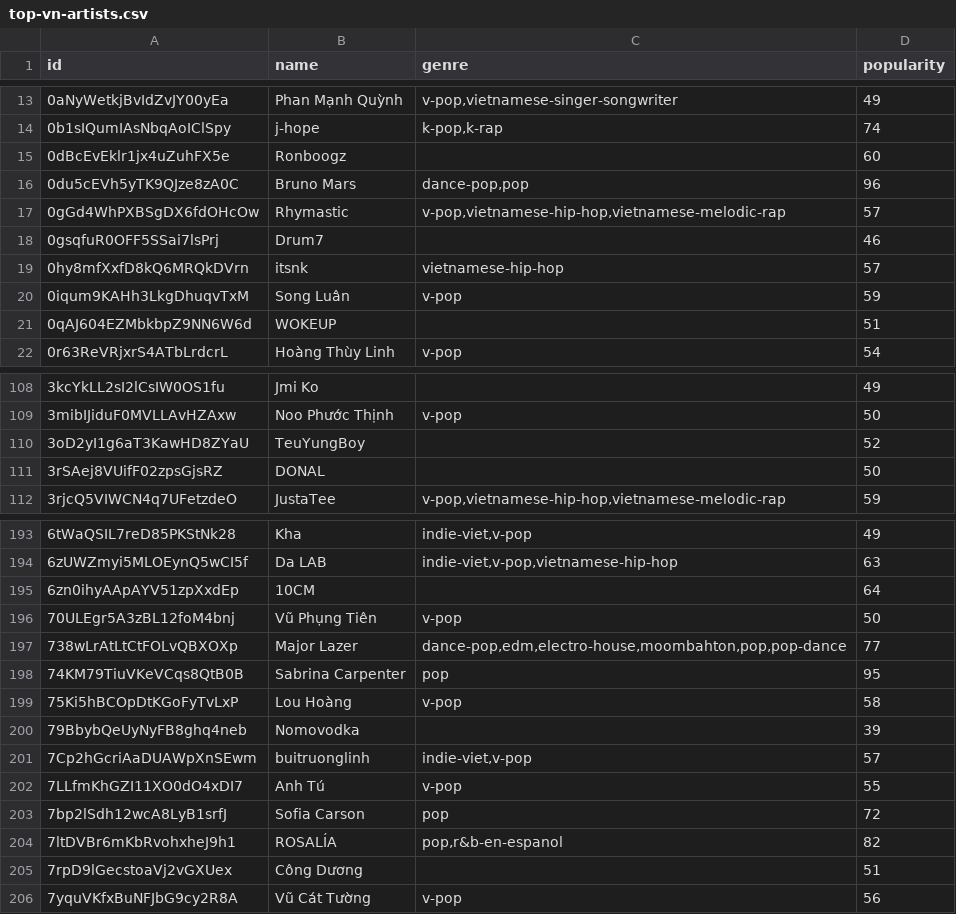
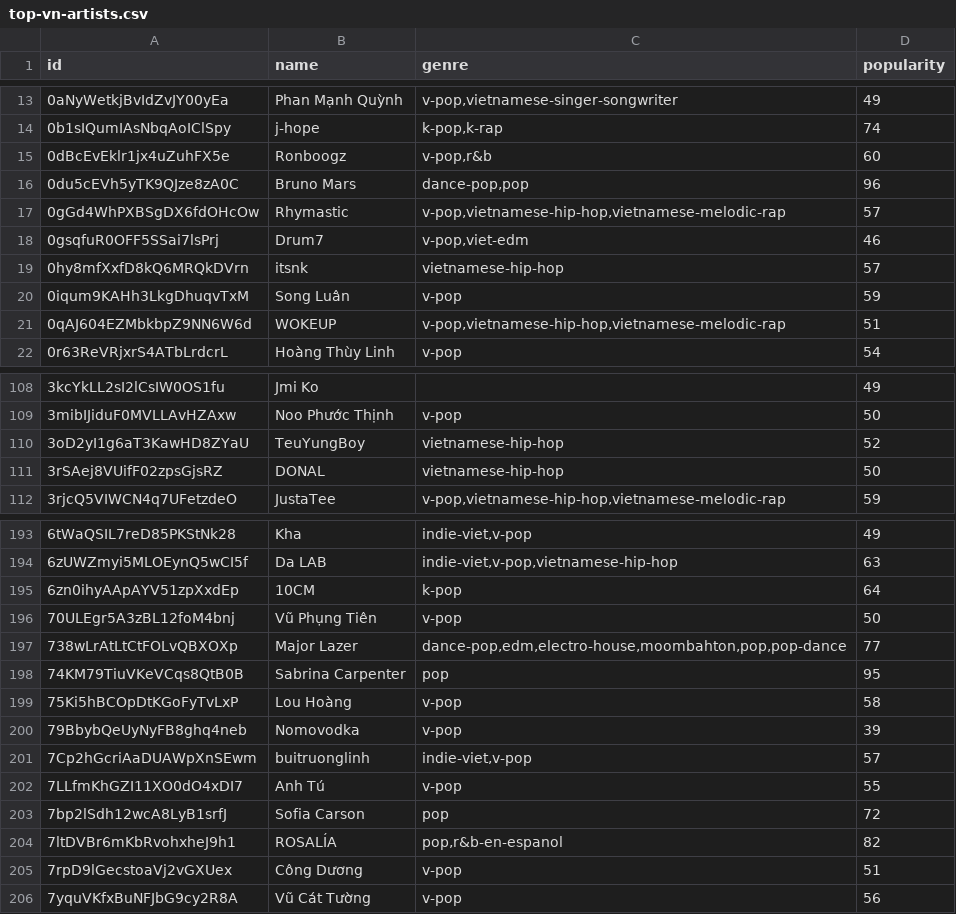
Before and after one commit to anbit192/spotify-genre-trending, a CSV file: result/top-vn-artists.csv, drawn as a sheet; only a part is shown, gaps mark what is left out; the diff covers the shown part only.

```diff
--- a/result/top-vn-artists.csv
+++ b/result/top-vn-artists.csv
@@ -14,9 +14,9 @@ id,name,genre,popularity
 0b1sIQumIAsNbqAoIClSpy,j-hope,"k-pop,k-rap",74
-0dBcEvEklr1jx4uZuhFX5e,Ronboogz,,60
+0dBcEvEklr1jx4uZuhFX5e,Ronboogz,"v-pop,r&b",60
 0du5cEVh5yTK9QJze8zA0C,Bruno Mars,"dance-pop,pop",96
 0gGd4WhPXBSgDX6fdOHcOw,Rhymastic,"v-pop,vietnamese-hip-hop,vietnamese-melodic-rap",57
-0gsqfuR0OFF5SSai7lsPrj,Drum7,,46
+0gsqfuR0OFF5SSai7lsPrj,Drum7,"v-pop,viet-edm",46
 0hy8mfXxfD8kQ6MRQkDVrn,itsnk,vietnamese-hip-hop,57
 0iqum9KAHh3LkgDhuqvTxM,Song Luân,v-pop,59
-0qAJ604EZMbkbpZ9NN6W6d,WOKEUP,,51
+0qAJ604EZMbkbpZ9NN6W6d,WOKEUP,"v-pop,vietnamese-hip-hop,vietnamese-melodic-rap",51
 0r63ReVRjxrS4ATbLrdcrL,Hoàng Thùy Linh,v-pop,54
@@ -109,4 +109,4 @@ id,name,genre,popularity
 3mibIJiduF0MVLLAvHZAxw,Noo Phước Thịnh,v-pop,50
-3oD2yI1g6aT3KawHD8ZYaU,TeuYungBoy,,52
-3rSAej8VUifF02zpsGjsRZ,DONAL,,50
+3oD2yI1g6aT3KawHD8ZYaU,TeuYungBoy,vietnamese-hip-hop,52
+3rSAej8VUifF02zpsGjsRZ,DONAL,vietnamese-hip-hop,50
 3rjcQ5VIWCN4q7UFetzdeO,JustaTee,"v-pop,vietnamese-hip-hop,vietnamese-melodic-rap",59
@@ -194,3 +194,3 @@ id,name,genre,popularity
 6zUWZmyi5MLOEynQ5wCI5f,Da LAB,"indie-viet,v-pop,vietnamese-hip-hop",63
-6zn0ihyAApAYV51zpXxdEp,10CM,,64
+6zn0ihyAApAYV51zpXxdEp,10CM,k-pop,64
 70ULEgr5A3zBL12foM4bnj,Vũ Phụng Tiên,v-pop,50
@@ -199,3 +199,3 @@ id,name,genre,popularity
 75Ki5hBCOpDtKGoFyTvLxP,Lou Hoàng,v-pop,58
-79BbybQeUyNyFB8ghq4neb,Nomovodka,,39
+79BbybQeUyNyFB8ghq4neb,Nomovodka,v-pop,39
 7Cp2hGcriAaDUAWpXnSEwm,buitruonglinh,"indie-viet,v-pop",57
@@ -204,3 +204,3 @@ id,name,genre,popularity
 7ltDVBr6mKbRvohxheJ9h1,ROSALÍA,"pop,r&b-en-espanol",82
-7rpD9lGecstoaVj2vGXUex,Công Dương,,51
+7rpD9lGecstoaVj2vGXUex,Công Dương,v-pop,51
 7yquVKfxBuNFJbG9cy2R8A,Vũ Cát Tường,v-pop,56
```
Also changed, not shown: 16 edited cells elsewhere in this file, 9 other files.
